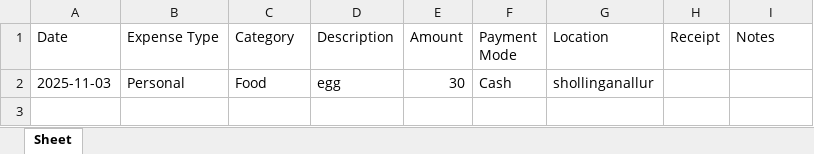
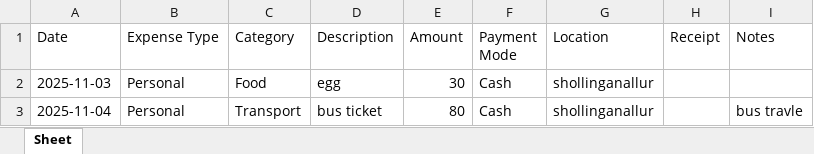
Before and after one commit to Kavas2002/Expense-Tracker, an Excel workbook: expenses.xlsx, sheet Sheet, drawn as a sheet; values as stored, in another font and other column widths than the file's, no borders; the diff names each change by its address in the sheet, - before the commit and + after, or states it on an @@ line.

Commit message:
checked the process

```diff
--- a/expenses.xlsx (sheet Sheet)
+++ b/expenses.xlsx (sheet Sheet)
+row 3: 2025-11-04 | Personal | Transport | bus ticket | 80 | Cash | shollinganallur |  | bus travle
```
